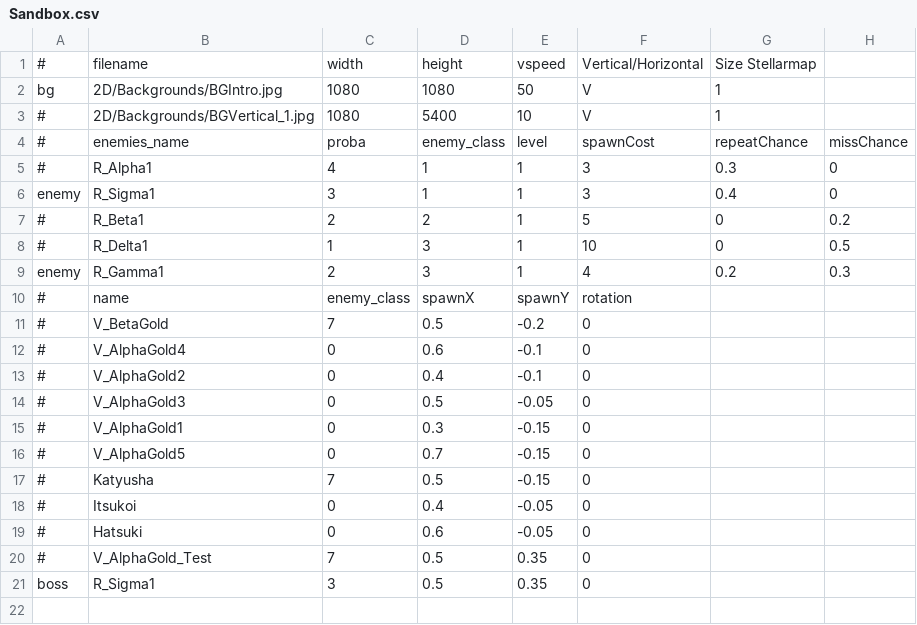
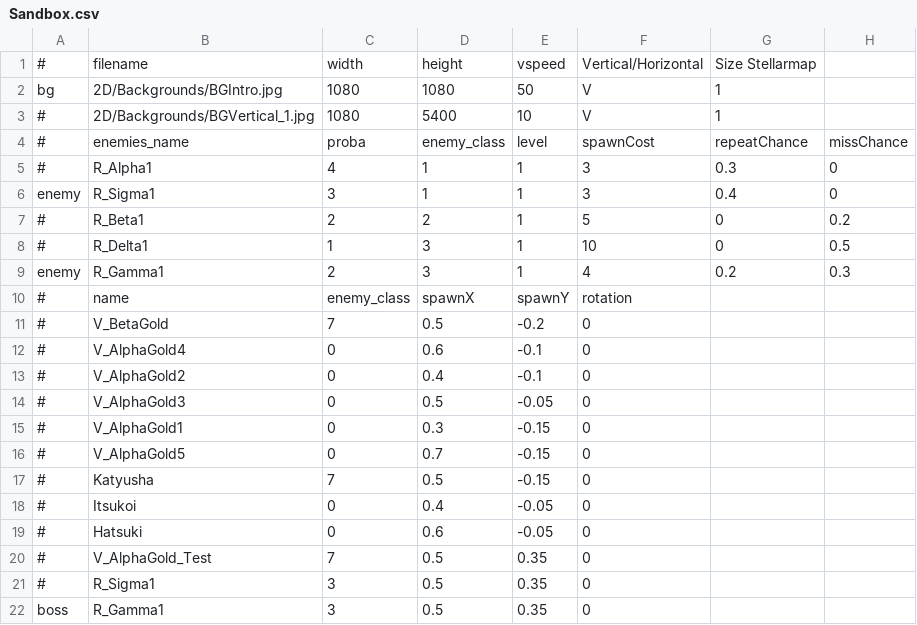
Before and after one commit to StarfighterDevTeam/StarFighter, a CSV file: Unstable/StarFighter/StarFighter/Assets/Scripts/Scenes/Generated/Sandbox.csv, drawn as a sheet.

```diff
--- a/Unstable/StarFighter/StarFighter/Assets/Scripts/Scenes/Generated/Sandbox.csv
+++ b/Unstable/StarFighter/StarFighter/Assets/Scripts/Scenes/Generated/Sandbox.csv
@@ -20,2 +20,3 @@ enemy,R_Gamma1,2,3,1,4,0.2,0.3
 #,V_AlphaGold_Test,7,0.5,0.35,0,,
-boss,R_Sigma1,3,0.5,0.35,0,,
+#,R_Sigma1,3,0.5,0.35,0,,
+boss,R_Gamma1,3,0.5,0.35,0,,
```
Also changed, not shown: Unstable/StarFighter/StarFighter/Assets/Scripts/Generated/EnemyPhases.csv, Unstable/StarFighter/StarFighter/Assets/Scripts/Generated/Weapons.csv, 9 other files.
